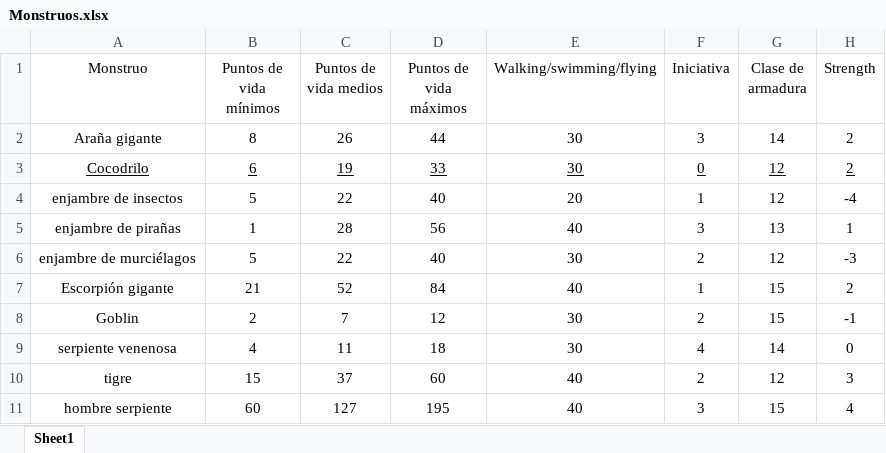
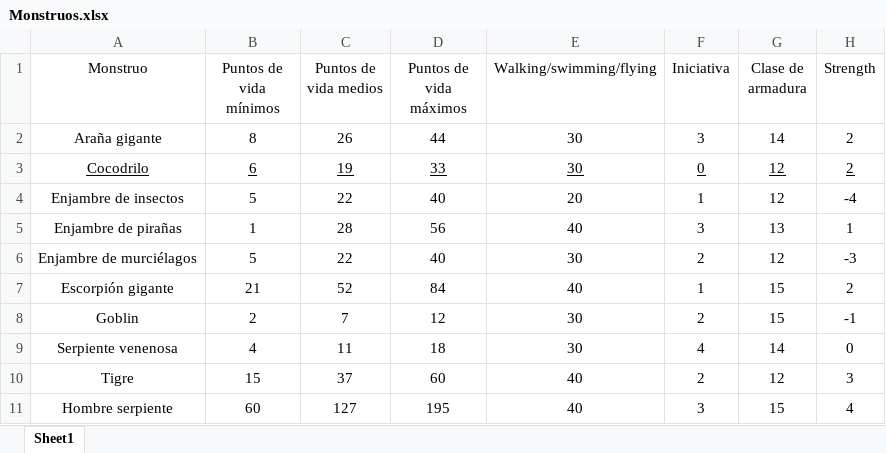
Before and after one commit to SrMilla/PhytonMaster, an Excel workbook: Monstruos.xlsx, sheet Sheet1, drawn as a sheet; only a part is shown; values as stored, in another font and other column widths than the file's, no borders; the diff names each change by its address in the sheet, - before the commit and + after, or states it on an @@ line.

```diff
--- a/Monstruos.xlsx (sheet Sheet1)
+++ b/Monstruos.xlsx (sheet Sheet1)
-A4 (Monstruo): enjambre de insectos
+A4 (Monstruo): Enjambre de insectos
-A5 (Monstruo): enjambre de pirañas
+A5 (Monstruo): Enjambre de pirañas
-A6 (Monstruo): enjambre de murciélagos
+A6 (Monstruo): Enjambre de murciélagos
-A9 (Monstruo): serpiente venenosa
+A9 (Monstruo): Serpiente venenosa
-A10 (Monstruo): tigre
+A10 (Monstruo): Tigre
-A11 (Monstruo): hombre serpiente
+A11 (Monstruo): Hombre serpiente
```
Also changed, not shown: Campo de batalla.xlsx, Mapa de Monstruos.xlsx, 2 other files.
